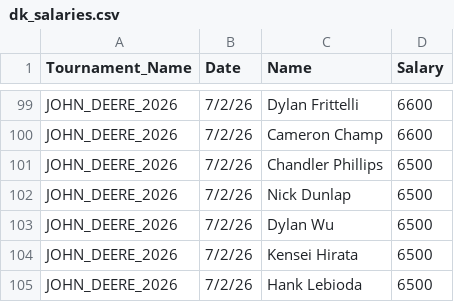
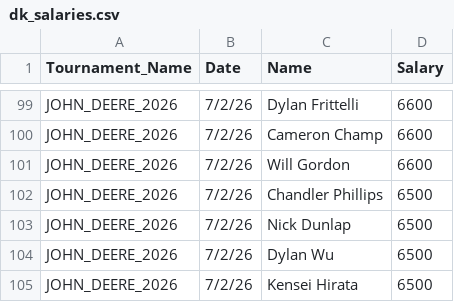
Before and after one commit to swe5019/Pga_simulator, a CSV file: data/dk_salaries.csv, drawn as a sheet; only a part is shown, gaps mark what is left out; the shorter side is filled out with more unchanged rows; the diff names each change by its address in the sheet, - before the commit and + after, or states it on an @@ line.

```diff
--- a/data/dk_salaries.csv
+++ b/data/dk_salaries.csv
+row 101: JOHN_DEERE_2026 | 7/2/26 | Will Gordon | 6600
```
Also changed, not shown: 2 other files.
